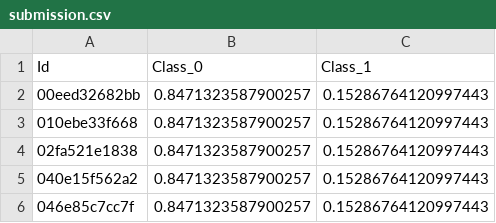
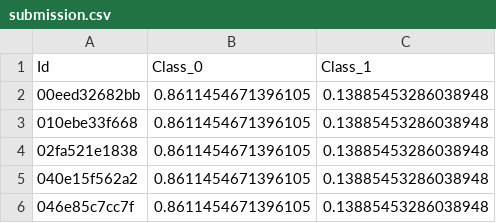
Before and after one commit to torayeff/icr-identify-age-related-conditions, a CSV file: src/submission.csv, drawn as a sheet.

```diff
--- a/src/submission.csv
+++ b/src/submission.csv
@@ -1,6 +1,6 @@
 Id,Class_0,Class_1
-00eed32682bb,0.8471323587900257,0.15286764120997443
-010ebe33f668,0.8471323587900257,0.15286764120997443
-02fa521e1838,0.8471323587900257,0.15286764120997443
-040e15f562a2,0.8471323587900257,0.15286764120997443
-046e85c7cc7f,0.8471323587900257,0.15286764120997443
+00eed32682bb,0.8611454671396105,0.13885453286038948
+010ebe33f668,0.8611454671396105,0.13885453286038948
+02fa521e1838,0.8611454671396105,0.13885453286038948
+040e15f562a2,0.8611454671396105,0.13885453286038948
+046e85c7cc7f,0.8611454671396105,0.13885453286038948
```
Also changed, not shown: 2 other files.
